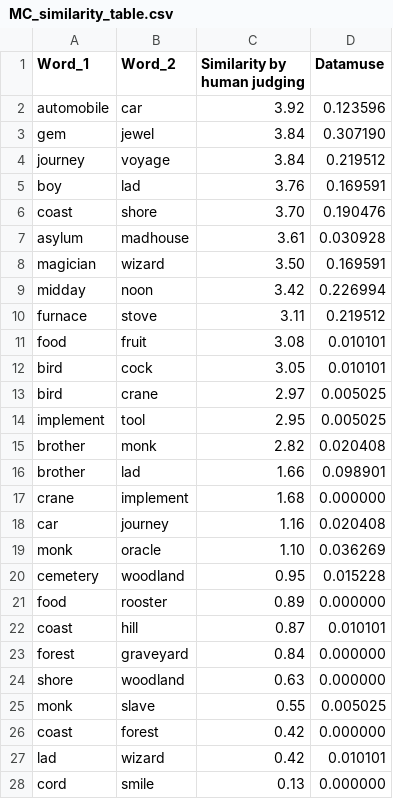
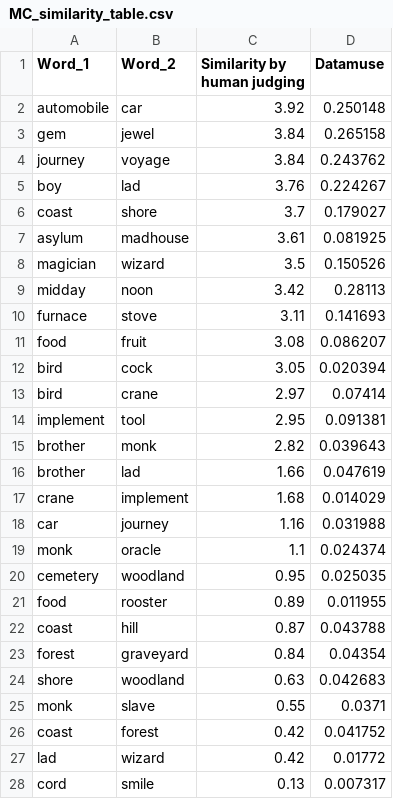
Before and after one commit to JacquelineWJN/nlp_project7-1, a CSV file: MC_similarity_table.csv, drawn as a sheet; only a part is shown; the diff covers the shown part only.

```diff
--- a/MC_similarity_table.csv
+++ b/MC_similarity_table.csv
@@ -1,28 +1,28 @@
 Word_1,Word_2,Similarity by human judging,Datamuse
-automobile,car,3.92,0.123596
-gem,jewel,3.84,0.307190
-journey,voyage,3.84,0.219512
-boy,lad,3.76,0.169591
-coast,shore,3.70,0.190476
-asylum,madhouse,3.61,0.030928
-magician,wizard,3.50,0.169591
-midday,noon,3.42,0.226994
-furnace,stove,3.11,0.219512
-food,fruit,3.08,0.010101
-bird,cock,3.05,0.010101
-bird,crane,2.97,0.005025
-implement,tool,2.95,0.005025
-brother,monk,2.82,0.020408
-brother,lad,1.66,0.098901
-crane,implement,1.68,0.000000
-car,journey,1.16,0.020408
-monk,oracle,1.10,0.036269
-cemetery,woodland,0.95,0.015228
-food,rooster,0.89,0.000000
-coast,hill,0.87,0.010101
-forest,graveyard,0.84,0.000000
-shore,woodland,0.63,0.000000
-monk,slave,0.55,0.005025
-coast,forest,0.42,0.000000
-lad,wizard,0.42,0.010101
-cord,smile,0.13,0.000000
+automobile,car,3.92,0.250148
+gem,jewel,3.84,0.265158
+journey,voyage,3.84,0.243762
+boy,lad,3.76,0.224267
+coast,shore,3.7,0.179027
+asylum,madhouse,3.61,0.081925
+magician,wizard,3.5,0.150526
+midday,noon,3.42,0.28113
+furnace,stove,3.11,0.141693
+food,fruit,3.08,0.086207
+bird,cock,3.05,0.020394
+bird,crane,2.97,0.07414
+implement,tool,2.95,0.091381
+brother,monk,2.82,0.039643
+brother,lad,1.66,0.047619
+crane,implement,1.68,0.014029
+car,journey,1.16,0.031988
+monk,oracle,1.1,0.024374
+cemetery,woodland,0.95,0.025035
+food,rooster,0.89,0.011955
+coast,hill,0.87,0.043788
+forest,graveyard,0.84,0.04354
+shore,woodland,0.63,0.042683
+monk,slave,0.55,0.0371
+coast,forest,0.42,0.041752
+lad,wizard,0.42,0.01772
+cord,smile,0.13,0.007317
```
Also changed, not shown: 3 edited cells elsewhere in this file, RG_similarity_table.csv, WordSim_similarity_table.csv, 4 other files.
